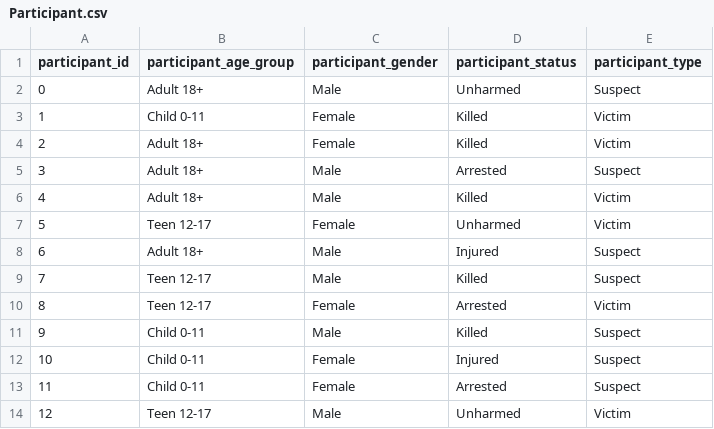
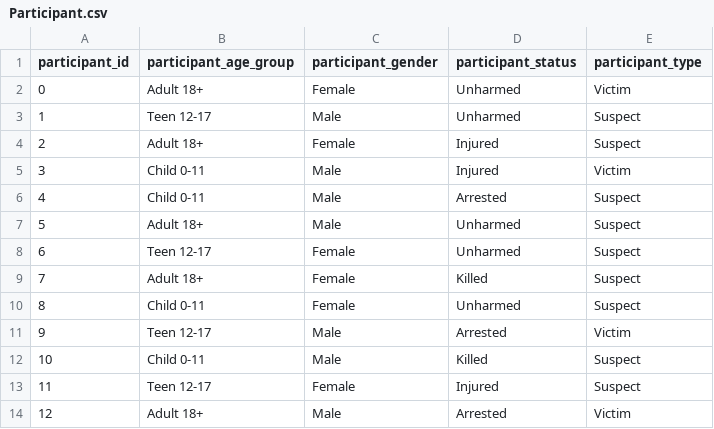
Before and after one commit to bmb20/Decision-Support-Databases, a CSV file: Part_1/Participant.csv, drawn as a sheet; only a part is shown; the diff covers the shown part only.

```diff
--- a/Part_1/Participant.csv
+++ b/Part_1/Participant.csv
@@ -1,14 +1,14 @@
 participant_id,participant_age_group,participant_gender,participant_status,participant_type
-0,Adult 18+,Male,Unharmed,Suspect
-1,Child 0-11,Female,Killed,Victim
-2,Adult 18+,Female,Killed,Victim
-3,Adult 18+,Male,Arrested,Suspect
-4,Adult 18+,Male,Killed,Victim
-5,Teen 12-17,Female,Unharmed,Victim
-6,Adult 18+,Male,Injured,Suspect
-7,Teen 12-17,Male,Killed,Suspect
-8,Teen 12-17,Female,Arrested,Victim
-9,Child 0-11,Male,Killed,Suspect
-10,Child 0-11,Female,Injured,Suspect
-11,Child 0-11,Female,Arrested,Suspect
-12,Teen 12-17,Male,Unharmed,Victim
+0,Adult 18+,Female,Unharmed,Victim
+1,Teen 12-17,Male,Unharmed,Suspect
+2,Adult 18+,Female,Injured,Suspect
+3,Child 0-11,Male,Injured,Victim
+4,Child 0-11,Male,Arrested,Suspect
+5,Adult 18+,Male,Unharmed,Suspect
+6,Teen 12-17,Female,Unharmed,Suspect
+7,Adult 18+,Female,Killed,Suspect
+8,Child 0-11,Female,Unharmed,Suspect
+9,Teen 12-17,Male,Arrested,Victim
+10,Child 0-11,Male,Killed,Suspect
+11,Teen 12-17,Female,Injured,Suspect
+12,Adult 18+,Male,Arrested,Victim
```
Also changed, not shown: 82 edited cells elsewhere in this file, 10 other files.
